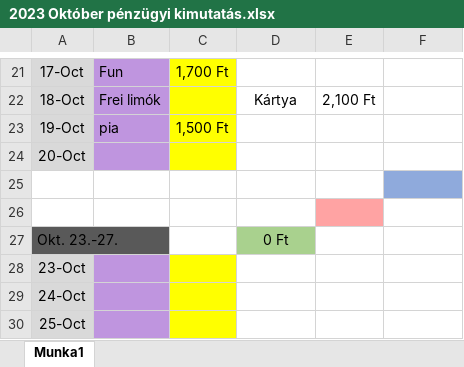
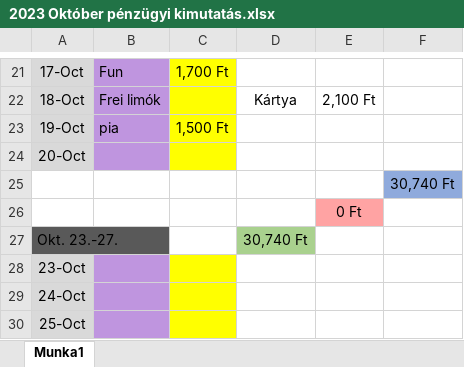
Before and after one commit to halasznoel/Financials, an Excel workbook: Pénzügyi kimutatások/2023 Október pénzügyi kimutatás.xlsx, sheet Munka1, drawn as a sheet; only a part is shown, gaps mark what is left out; values as stored, in another font and other column widths than the file's, no borders; the diff names each change by its address in the sheet, - before the commit and + after, or states it on an @@ line.

Commit message:
10.23

```diff
--- a/Pénzügyi kimutatások/2023 Október pénzügyi kimutatás.xlsx (sheet Munka1)
+++ b/Pénzügyi kimutatások/2023 Október pénzügyi kimutatás.xlsx (sheet Munka1)
-F25: (empty)
+F25: 30,740 Ft
-E26: (empty)
+E26: 0 Ft
-D27: 0 Ft
+D27: 30,740 Ft
```
